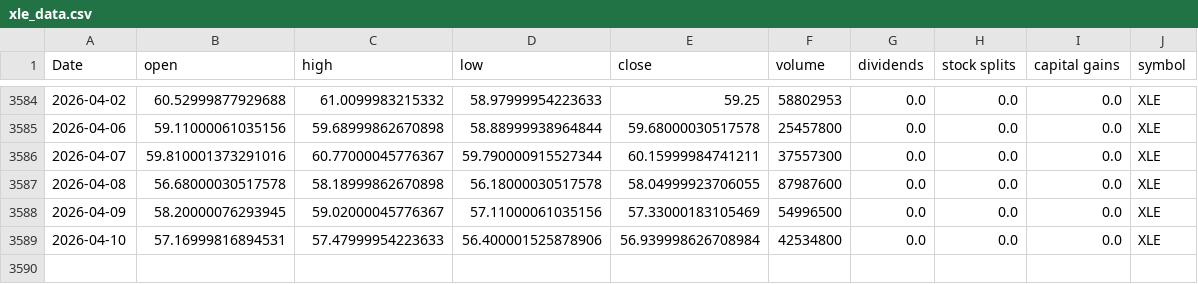
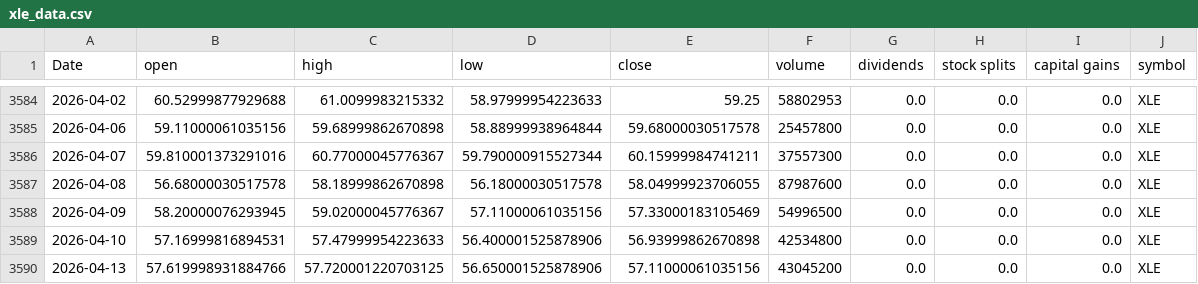
Before and after one commit to Akishai18/Market-Regime, a CSV file: data/sectors/xle_data.csv, drawn as a sheet; only a part is shown, gaps mark what is left out.

```diff
--- a/data/sectors/xle_data.csv
+++ b/data/sectors/xle_data.csv
@@ -3588,2 +3588,3 @@ Date,open,high,low,close,volume,dividends,stock splits,capital gains,symbol
 2026-04-09,58.20000076293945,59.02000045776367,57.11000061035156,57.33000183105469,54996500,0.0,0.0,0.0,XLE
-2026-04-10,57.16999816894531,57.47999954223633,56.400001525878906,56.939998626708984,42534800,0.0,0.0,0.0,XLE
+2026-04-10,57.16999816894531,57.47999954223633,56.400001525878906,56.93999862670898,42534800,0.0,0.0,0.0,XLE
+2026-04-13,57.619998931884766,57.720001220703125,56.650001525878906,57.11000061035156,43045200,0.0,0.0,0.0,XLE
```
Also changed, not shown: data/sectors/xlb_data.csv, data/sectors/xlc_data.csv, 45 other files.
